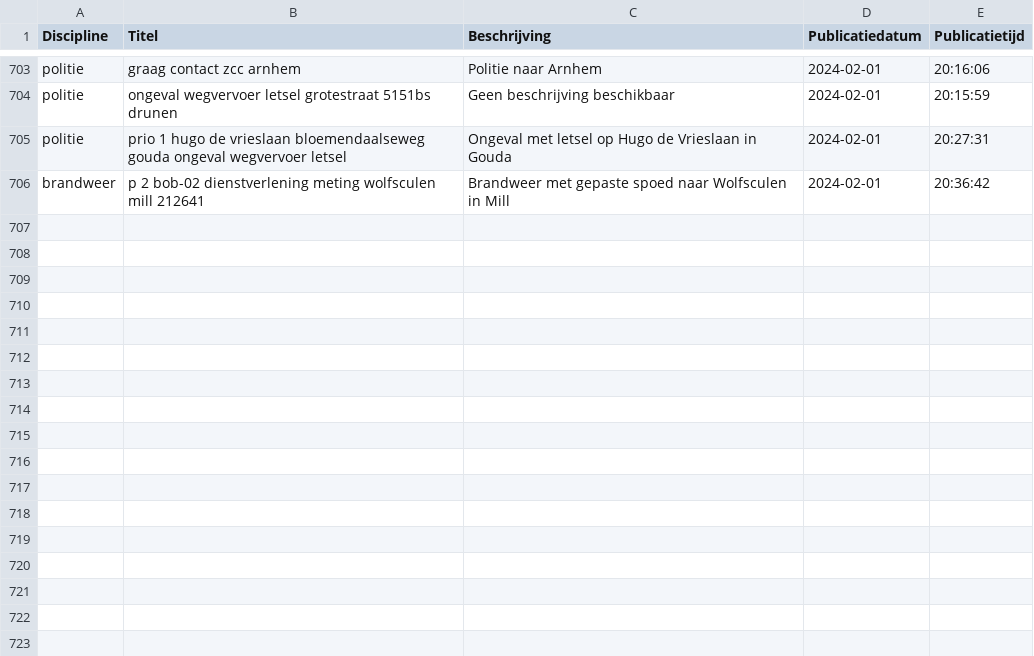
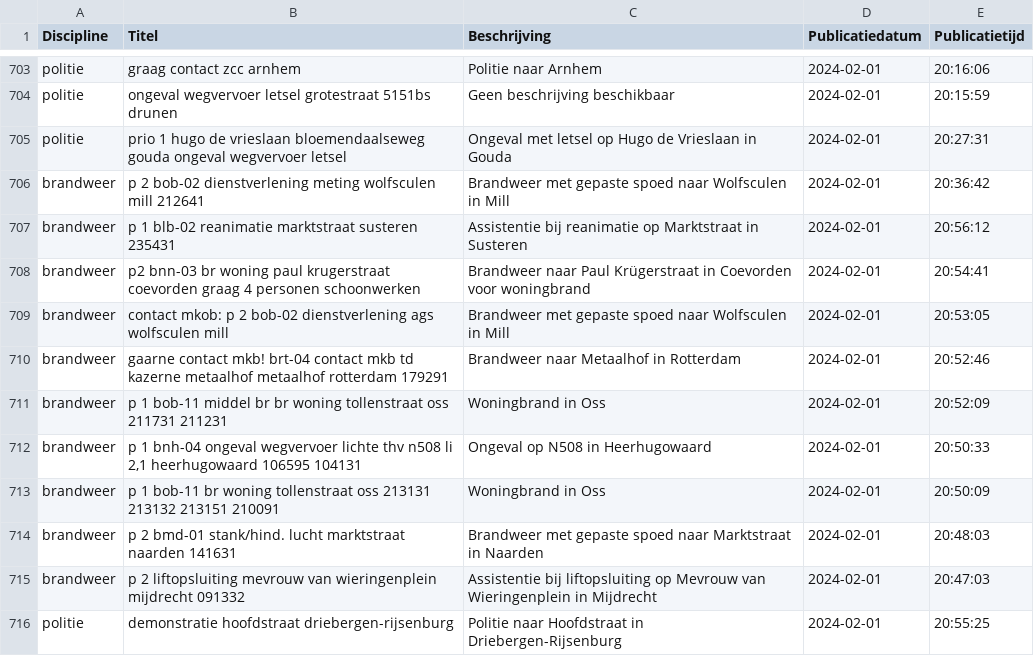
Before and after one commit to maartensiffels/inactief-p2000, a CSV file: data/alarmeringen_2024_2.csv, drawn as a sheet; only a part is shown, gaps mark what is left out; the diff names each change by its address in the sheet, - before the commit and + after, or states it on an @@ line.

```diff
--- a/data/alarmeringen_2024_2.csv
+++ b/data/alarmeringen_2024_2.csv
+row 707: brandweer | p 1 blb-02 reanimatie marktstraat susteren 235431 | Assistentie bij reanimatie op Marktstraat in Susteren | 2024-02-01 | 20:56:12
+row 708: brandweer | p2 bnn-03 br woning paul krugerstraat coevorden graag 4 personen schoonwerken | Brandweer naar Paul Krügerstraat in Coevorden voor woningbrand | 2024-02-01 | 20:54:41
+row 709: brandweer | contact mkob: p 2 bob-02 dienstverlening ags wolfsculen mill | Brandweer met gepaste spoed naar Wolfsculen in Mill | 2024-02-01 | 20:53:05
+row 710: brandweer | gaarne contact mkb! brt-04 contact mkb td kazerne metaalhof metaalhof rotterdam 179291 | Brandweer naar Metaalhof in Rotterdam | 2024-02-01 | 20:52:46
+row 711: brandweer | p 1 bob-11 middel br br woning tollenstraat oss 211731 211231 | Woningbrand in Oss | 2024-02-01 | 20:52:09
+row 712: brandweer | p 1 bnh-04 ongeval wegvervoer lichte thv n508 li 2,1 heerhugowaard 106595 104131 | Ongeval op N508 in Heerhugowaard | 2024-02-01 | 20:50:33
+row 713: brandweer | p 1 bob-11 br woning tollenstraat oss 213131 213132 213151 210091 | Woningbrand in Oss | 2024-02-01 | 20:50:09
+row 714: brandweer | p 2 bmd-01 stank/hind. lucht marktstraat naarden 141631 | Brandweer met gepaste spoed naar Marktstraat in Naarden | 2024-02-01 | 20:48:03
+row 715: brandweer | p 2 liftopsluiting mevrouw van wieringenplein mijdrecht 091332 | Assistentie bij liftopsluiting op Mevrouw van Wieringenplein in Mijdrecht | 2024-02-01 | 20:47:03
+row 716: politie | demonstratie hoofdstraat driebergen-rijsenburg | Politie naar Hoofdstraat in Driebergen-Rijsenburg | 2024-02-01 | 20:55:25
```
Also changed, not shown: 2 other files.
